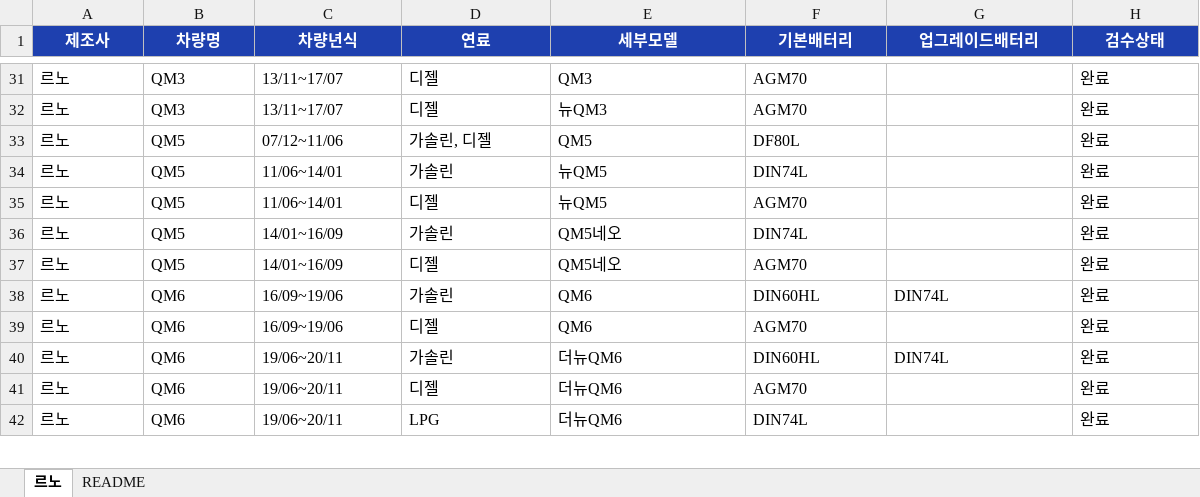
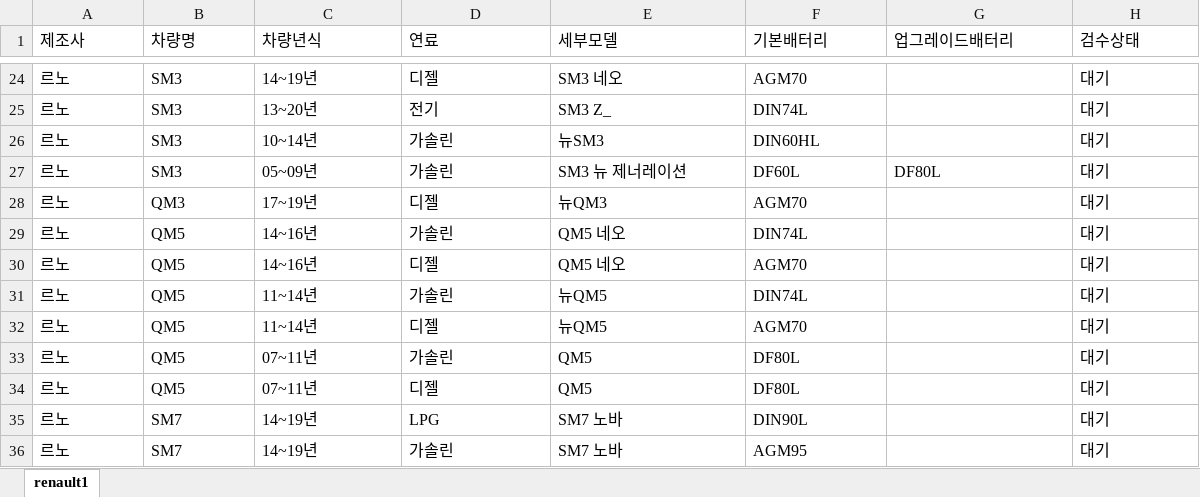
Before and after one commit to kangeol/ildeung-battery-v1, an Excel workbook: master-db/renault.xlsx, sheet renault1, drawn as a sheet; only a part is shown, gaps mark what is left out; values as stored, in another font and other column widths than the file's, no borders; table styles not drawn; removed rows and columns are numbered as before the commit, all else as after; the diff covers the shown part only; the diff names each change by its address in the sheet, - before the commit and + after, or states it on an @@ line.

```diff
--- a/master-db/renault.xlsx (sheet renault1)
+++ b/master-db/renault.xlsx (sheet renault1)
-sheet tab: 르노
+sheet tab: renault1
-sheet tab: README
@@ A1:H1 fill: #1E40AF → none, bold: on → off, text colour: #FFFFFF → black, alignment: center → left @@
-B24 (차량명): QM3
+B24 (차량명): SM3
-C24 (차량년식): 13/11~17/07
+C24 (차량년식): 14~19년
-E24 (세부모델): QM3
+E24 (세부모델): SM3 네오
-H24 (검수상태): 완료
+H24 (검수상태): 대기
+row 25: 르노 | SM3 | 13~20년 | 전기 | SM3 Z_ | DIN74L |  | 대기
+row 26: 르노 | SM3 | 10~14년 | 가솔린 | 뉴SM3 | DIN60HL |  | 대기
+row 27: 르노 | SM3 | 05~09년 | 가솔린 | SM3 뉴 제너레이션 | DF60L | DF80L | 대기
-C28 (차량년식): 13/11~17/07
+C28 (차량년식): 17~19년
-H28 (검수상태): 완료
+H28 (검수상태): 대기
-row 33: 르노 | QM5 | 07/12~11/06 | 가솔린, 디젤 | QM5 | DF80L |  | 완료
-C29:C30 (차량년식): 11/06~14/01
+C29:C30 (차량년식): 14~16년
-E29:E30 (세부모델): 뉴QM5
+E29:E30 (세부모델): QM5 네오
-H29:H34 (검수상태): 완료
+H29:H34 (검수상태): 대기
-C31:C32 (차량년식): 14/01~16/09
+C31:C32 (차량년식): 11~14년
-E31:E32 (세부모델): QM5네오
+E31:E32 (세부모델): 뉴QM5
-B33:B34 (차량명): QM6
+B33:B34 (차량명): QM5
-C33:C34 (차량년식): 16/09~19/06
+C33:C34 (차량년식): 07~11년
-E33:E34 (세부모델): QM6
+E33:E34 (세부모델): QM5
-F33 (기본배터리): DIN60HL
+F33 (기본배터리): DF80L
-G33 (업그레이드배터리): DIN74L
+G33 (업그레이드배터리): (empty)
-F34 (기본배터리): AGM70
+F34 (기본배터리): DF80L
-row 40: 르노 | QM6 | 19/06~20/11 | 가솔린 | 더뉴QM6 | DIN60HL | DIN74L | 완료
-row 41: 르노 | QM6 | 19/06~20/11 | 디젤 | 더뉴QM6 | AGM70 |  | 완료
-B35 (차량명): QM6
+B35 (차량명): SM7
-C35 (차량년식): 19/06~20/11
+C35 (차량년식): 14~19년
-E35 (세부모델): 더뉴QM6
+E35 (세부모델): SM7 노바
-F35 (기본배터리): DIN74L
+F35 (기본배터리): DIN90L
-H35 (검수상태): 완료
+H35 (검수상태): 대기
+row 36: 르노 | SM7 | 14~19년 | 가솔린 | SM7 노바 | AGM95 |  | 대기
```
Also changed, not shown: 16 added rows, 20 removed rows and 66 edited cells elsewhere in this sheet, master-db/kgm.xlsx, 2 other files.
